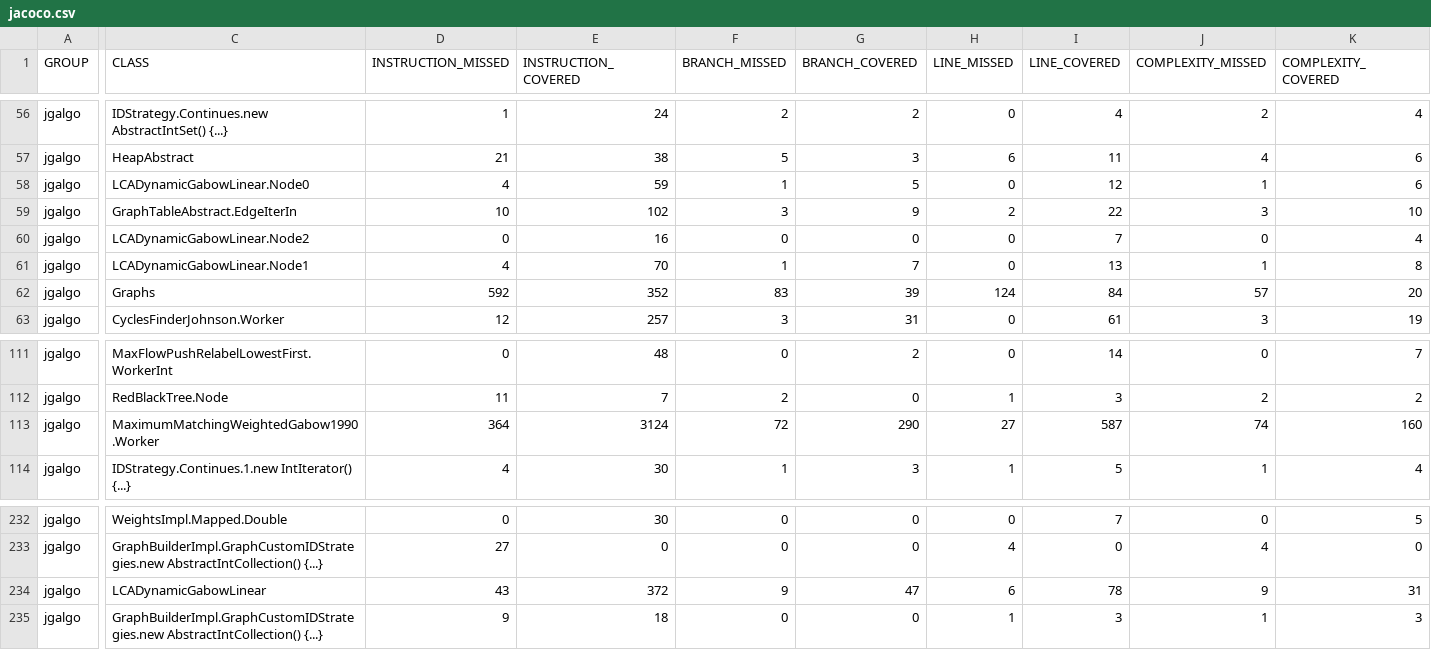
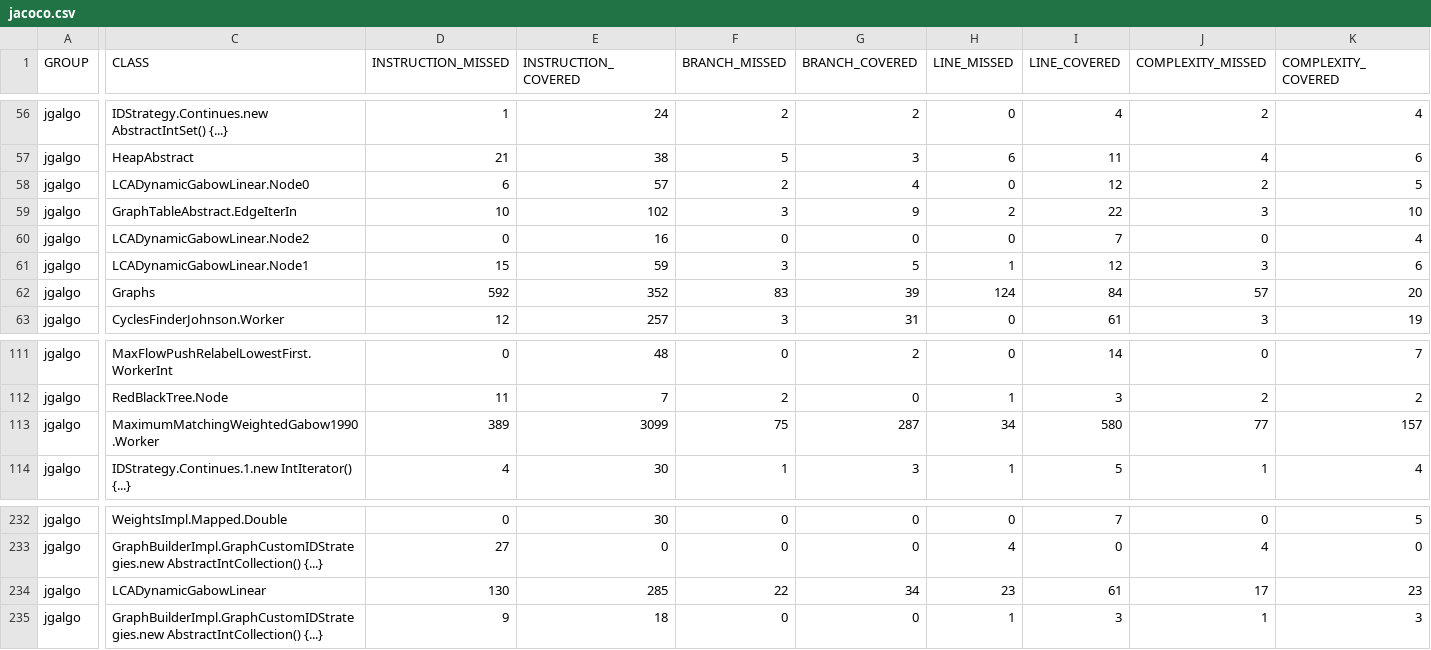
Before and after one commit to barakugav/JGAlgo, a CSV file: jacoco.csv, drawn as a sheet; only a part is shown, gaps mark what is left out; the diff covers the shown part only; the diff names each change by its address in the sheet, - before the commit and + after, or states it on an @@ line.

```diff
--- a/jacoco.csv
+++ b/jacoco.csv
-D58 (INSTRUCTION_MISSED): 4
+D58 (INSTRUCTION_MISSED): 6
-E58 (INSTRUCTION_COVERED): 59
+E58 (INSTRUCTION_COVERED): 57
-F58 (BRANCH_MISSED): 1
+F58 (BRANCH_MISSED): 2
-G58 (BRANCH_COVERED): 5
+G58 (BRANCH_COVERED): 4
-J58 (COMPLEXITY_MISSED): 1
+J58 (COMPLEXITY_MISSED): 2
-K58 (COMPLEXITY_COVERED): 6
+K58 (COMPLEXITY_COVERED): 5
-D61 (INSTRUCTION_MISSED): 4
+D61 (INSTRUCTION_MISSED): 15
-E61 (INSTRUCTION_COVERED): 70
+E61 (INSTRUCTION_COVERED): 59
-F61 (BRANCH_MISSED): 1
+F61 (BRANCH_MISSED): 3
-G61 (BRANCH_COVERED): 7
+G61 (BRANCH_COVERED): 5
-H61 (LINE_MISSED): 0
+H61 (LINE_MISSED): 1
-I61 (LINE_COVERED): 13
+I61 (LINE_COVERED): 12
-J61 (COMPLEXITY_MISSED): 1
+J61 (COMPLEXITY_MISSED): 3
-K61 (COMPLEXITY_COVERED): 8
+K61 (COMPLEXITY_COVERED): 6
-D113 (INSTRUCTION_MISSED): 364
+D113 (INSTRUCTION_MISSED): 389
-E113 (INSTRUCTION_COVERED): 3124
+E113 (INSTRUCTION_COVERED): 3099
-F113 (BRANCH_MISSED): 72
+F113 (BRANCH_MISSED): 75
-G113 (BRANCH_COVERED): 290
+G113 (BRANCH_COVERED): 287
-H113 (LINE_MISSED): 27
+H113 (LINE_MISSED): 34
-I113 (LINE_COVERED): 587
+I113 (LINE_COVERED): 580
-J113 (COMPLEXITY_MISSED): 74
+J113 (COMPLEXITY_MISSED): 77
-K113 (COMPLEXITY_COVERED): 160
+K113 (COMPLEXITY_COVERED): 157
-D234 (INSTRUCTION_MISSED): 43
+D234 (INSTRUCTION_MISSED): 130
-E234 (INSTRUCTION_COVERED): 372
+E234 (INSTRUCTION_COVERED): 285
-F234 (BRANCH_MISSED): 9
+F234 (BRANCH_MISSED): 22
-G234 (BRANCH_COVERED): 47
+G234 (BRANCH_COVERED): 34
-H234 (LINE_MISSED): 6
+H234 (LINE_MISSED): 23
-I234 (LINE_COVERED): 78
+I234 (LINE_COVERED): 61
-J234 (COMPLEXITY_MISSED): 9
+J234 (COMPLEXITY_MISSED): 17
-K234 (COMPLEXITY_COVERED): 31
+K234 (COMPLEXITY_COVERED): 23
```
Also changed, not shown: 28 edited cells elsewhere in this file, 20 other files.
